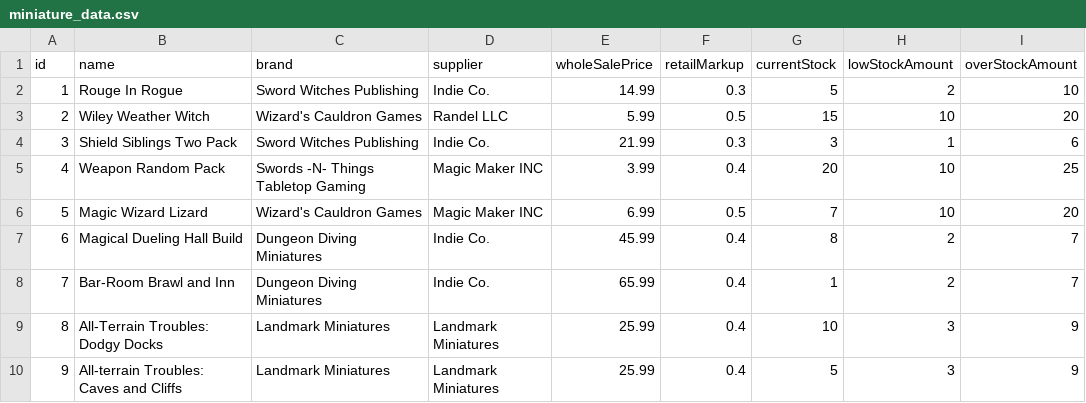
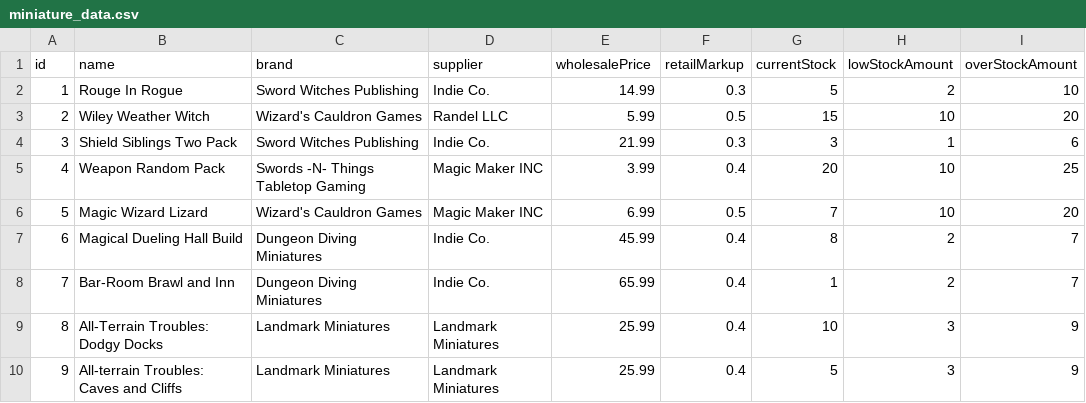
Before and after one commit to Coen-Sarah/MiniatureManagment, a CSV file: src/main/resources/businessData/currentInventory/miniature_data.csv, drawn as a sheet.

Commit message:
Miniature Tab Functionality Completed

```diff
--- a/src/main/resources/businessData/currentInventory/miniature_data.csv
+++ b/src/main/resources/businessData/currentInventory/miniature_data.csv
@@ -1,2 +1,2 @@
-id,name,brand,supplier,wholeSalePrice,retailMarkup,currentStock,lowStockAmount,overStockAmount
+id,name,brand,supplier,wholesalePrice,retailMarkup,currentStock,lowStockAmount,overStockAmount
 1,Rouge In Rogue,Sword Witches Publishing,Indie Co.,14.99,0.3,5,2,10
```
Also changed, not shown: src/main/resources/businessData/currentInventory/officialSet_data.csv, 32 other files.
